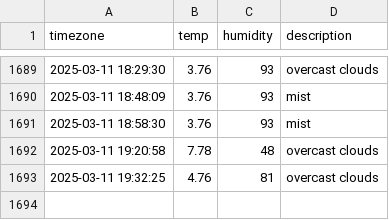
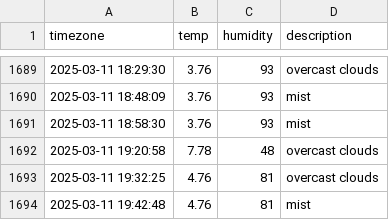
Before and after one commit to hyyunjin-kim/seoul_weather, a CSV file: seoul_weather.csv, drawn as a sheet; only a part is shown, gaps mark what is left out.

```diff
--- a/seoul_weather.csv
+++ b/seoul_weather.csv
@@ -1693 +1693,2 @@ timezone,temp,humidity,description
 2025-03-11 19:32:25,4.76,81,overcast clouds
+2025-03-11 19:42:48,4.76,81,mist
```
